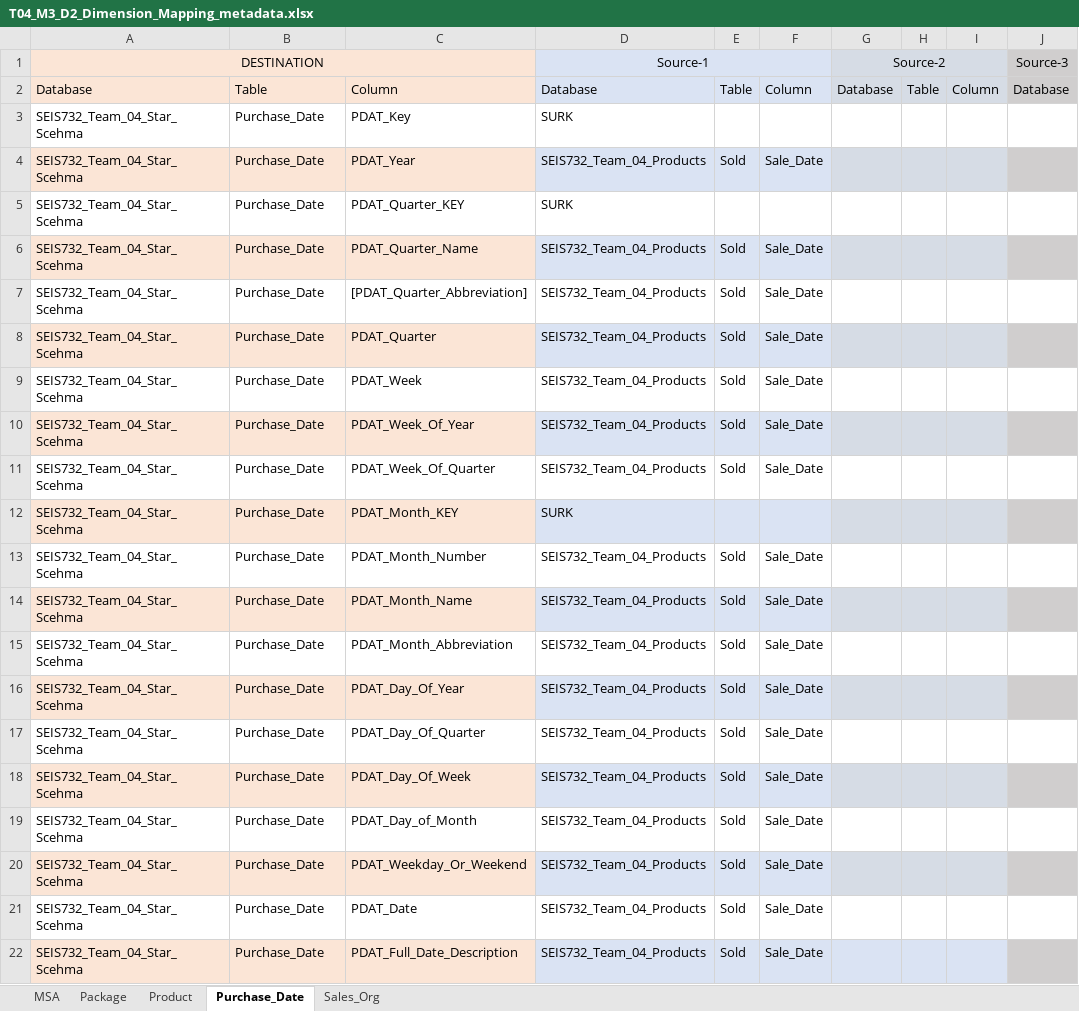
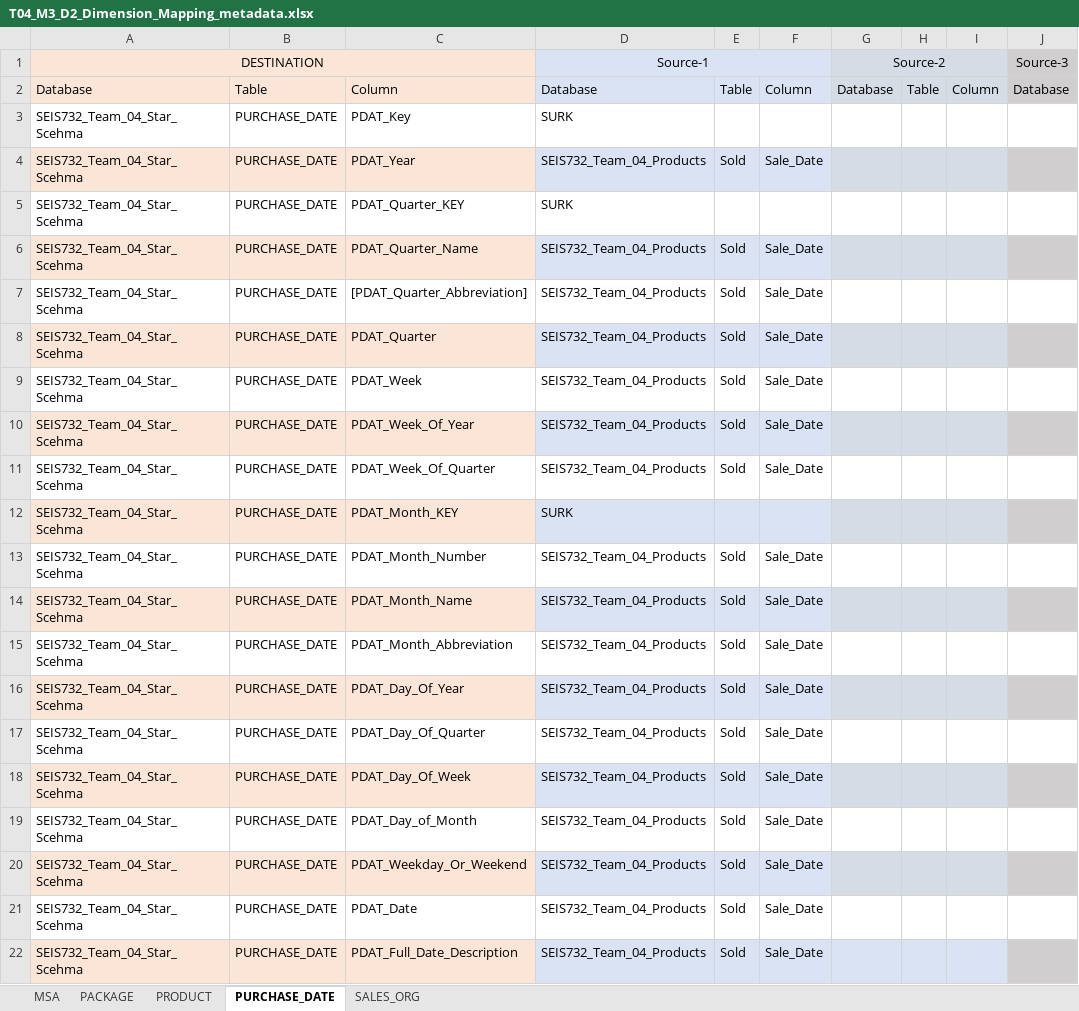
Before and after one commit to InduTiwari01/SEIS732, an Excel workbook: T04_M3_D2_Dimension_Mapping_files/T04_M3_D2_Dimension_Mapping_metadata.xlsx, sheet PURCHASE_DATE, drawn as a sheet; only a part is shown; values as stored, in another font and other column widths than the file's, no borders; the diff names each change by its address in the sheet, - before the commit and + after, or states it on an @@ line.

```diff
--- a/T04_M3_D2_Dimension_Mapping_files/T04_M3_D2_Dimension_Mapping_metadata.xlsx (sheet PURCHASE_DATE)
+++ b/T04_M3_D2_Dimension_Mapping_files/T04_M3_D2_Dimension_Mapping_metadata.xlsx (sheet PURCHASE_DATE)
-sheet tab: Package
+sheet tab: PACKAGE
-sheet tab: Product
+sheet tab: PRODUCT
-sheet tab: Purchase_Date
+sheet tab: PURCHASE_DATE
-sheet tab: Sales_Org
+sheet tab: SALES_ORG
-B3:B22: Purchase_Date
+B3:B22: PURCHASE_DATE
```
Also changed, not shown: sheet PACKAGE, sheet PRODUCT.
